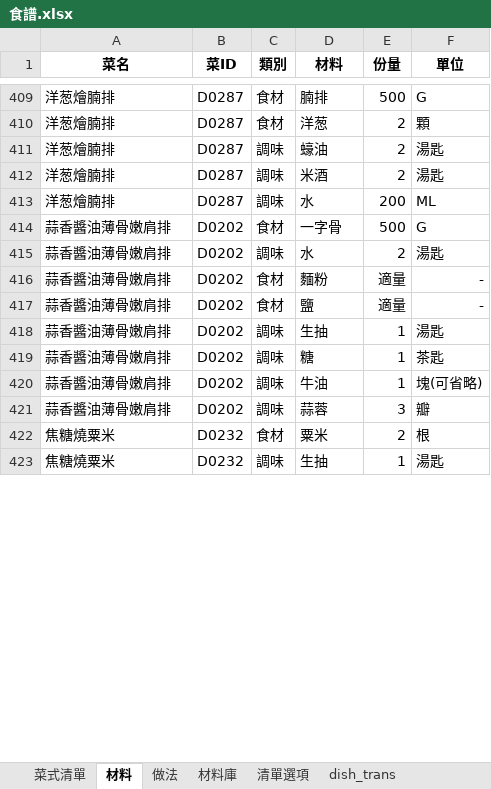
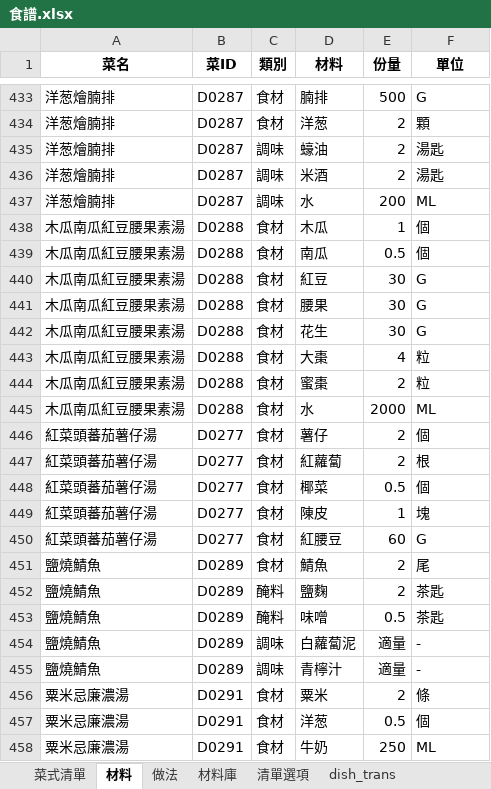
Before and after one commit to jsoiann/WeeklyMenu, an Excel workbook: 食譜.xlsx, sheet 材料, drawn as a sheet; only a part is shown, gaps mark what is left out; values as stored, in another font and other column widths than the file's, no borders; table styles not drawn; addresses are those after the commit; the diff covers the shown part only; the diff names each change by its address in the sheet, - before the commit and + after, or states it on an @@ line.

```diff
--- a/食譜.xlsx (sheet 材料)
+++ b/食譜.xlsx (sheet 材料)
@@ row 414 moved to row 338: 蒜香醬油薄骨嫩肩排 @@
@@ row 415 moved to row 339: 蒜香醬油薄骨嫩肩排 @@
@@ row 416 moved to row 340: 蒜香醬油薄骨嫩肩排 @@
@@ row 417 moved to row 341: 蒜香醬油薄骨嫩肩排 @@
@@ row 418 moved to row 342: 蒜香醬油薄骨嫩肩排 @@
@@ row 419 moved to row 343: 蒜香醬油薄骨嫩肩排 @@
@@ row 420 moved to row 344: 蒜香醬油薄骨嫩肩排 @@
@@ row 421 moved to row 345: 蒜香醬油薄骨嫩肩排 @@
+row 438: 木瓜南瓜紅豆腰果素湯 | D0288 | 食材 | 木瓜 | 1 | 個
+row 439: 木瓜南瓜紅豆腰果素湯 | D0288 | 食材 | 南瓜 | 0.5 | 個
+row 440: 木瓜南瓜紅豆腰果素湯 | D0288 | 食材 | 紅豆 | 30 | G
+row 441: 木瓜南瓜紅豆腰果素湯 | D0288 | 食材 | 腰果 | 30 | G
+row 442: 木瓜南瓜紅豆腰果素湯 | D0288 | 食材 | 花生 | 30 | G
+row 443: 木瓜南瓜紅豆腰果素湯 | D0288 | 食材 | 大棗 | 4 | 粒
+row 444: 木瓜南瓜紅豆腰果素湯 | D0288 | 食材 | 蜜棗 | 2 | 粒
+row 445: 木瓜南瓜紅豆腰果素湯 | D0288 | 食材 | 水 | 2000 | ML
+row 446: 紅菜頭蕃茄薯仔湯 | D0277 | 食材 | 薯仔 | 2 | 個
+row 447: 紅菜頭蕃茄薯仔湯 | D0277 | 食材 | 紅蘿蔔 | 2 | 根
+row 448: 紅菜頭蕃茄薯仔湯 | D0277 | 食材 | 椰菜 | 0.5 | 個
+row 449: 紅菜頭蕃茄薯仔湯 | D0277 | 食材 | 陳皮 | 1 | 塊
+row 450: 紅菜頭蕃茄薯仔湯 | D0277 | 食材 | 紅腰豆 | 60 | G
+row 451: 鹽燒鯖魚 | D0289 | 食材 | 鯖魚 | 2 | 尾
+row 452: 鹽燒鯖魚 | D0289 | 醃料 | 鹽麴 | 2 | 茶匙
+row 453: 鹽燒鯖魚 | D0289 | 醃料 | 味噌 | 0.5 | 茶匙
+row 454: 鹽燒鯖魚 | D0289 | 調味 | 白蘿蔔泥 | 適量 | -
+row 455: 鹽燒鯖魚 | D0289 | 調味 | 青檸汁 | 適量 | -
-A456 (菜名): 焦糖燒粟米
+A456 (菜名): 粟米忌廉濃湯
-B456 (菜ID): D0232
+B456 (菜ID): D0291
-F456 (單位): 根
+F456 (單位): 條
@@ row 423 moved to row 361: 焦糖燒粟米 @@
+row 457: 粟米忌廉濃湯 | D0291 | 食材 | 洋葱 | 0.5 | 個
+row 458: 粟米忌廉濃湯 | D0291 | 食材 | 牛奶 | 250 | ML
```
Also changed, not shown: 25 added rows, 261 moved rows and 6 edited cells elsewhere in this sheet, sheet 做法, sheet 菜式清單, sheet 材料庫, sheet dish_trans, formulas that keep their value, hidden cells.
